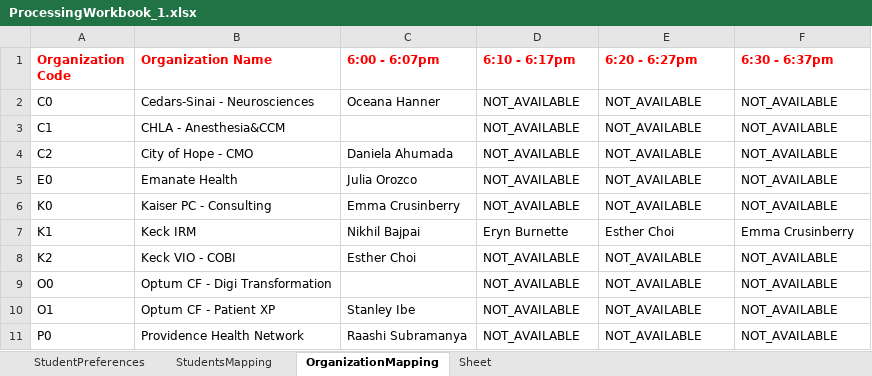
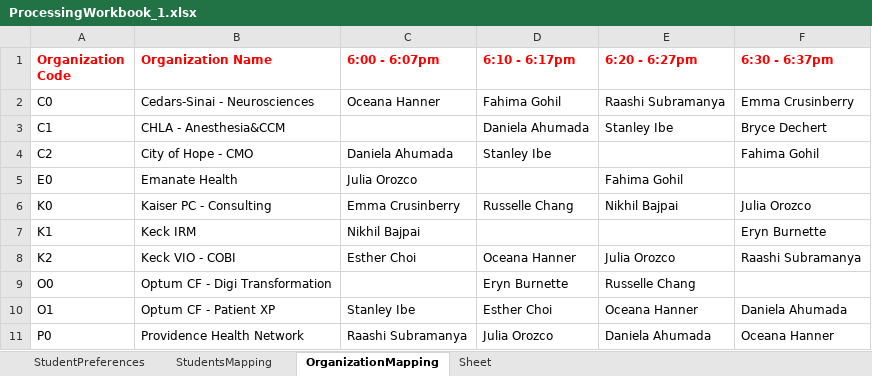
Before and after one commit to NirajRChaudhari/Student-Dynamic-Residency-Mapping-Tool, an Excel workbook: DataFiles/ProcessingWorkbook_1.xlsx, sheet OrganizationMapping, drawn as a sheet; only a part is shown; values as stored, in another font and other column widths than the file's, no borders; the diff covers the shown part only; the diff names each change by its address in the sheet, - before the commit and + after, or states it on an @@ line.

```diff
--- a/DataFiles/ProcessingWorkbook_1.xlsx (sheet OrganizationMapping)
+++ b/DataFiles/ProcessingWorkbook_1.xlsx (sheet OrganizationMapping)
-D2 (6:10 - 6:17pm): NOT_AVAILABLE
+D2 (6:10 - 6:17pm): Fahima Gohil
-E2 (6:20 - 6:27pm): NOT_AVAILABLE
+E2 (6:20 - 6:27pm): Raashi Subramanya
-F2 (6:30 - 6:37pm): NOT_AVAILABLE
+F2 (6:30 - 6:37pm): Emma Crusinberry
-D3 (6:10 - 6:17pm): NOT_AVAILABLE
+D3 (6:10 - 6:17pm): Daniela Ahumada
-E3 (6:20 - 6:27pm): NOT_AVAILABLE
+E3 (6:20 - 6:27pm): Stanley Ibe
-F3 (6:30 - 6:37pm): NOT_AVAILABLE
+F3 (6:30 - 6:37pm): Bryce Dechert
-D4 (6:10 - 6:17pm): NOT_AVAILABLE
+D4 (6:10 - 6:17pm): Stanley Ibe
-E4 (6:20 - 6:27pm): NOT_AVAILABLE
+E4 (6:20 - 6:27pm): (empty)
-F4 (6:30 - 6:37pm): NOT_AVAILABLE
+F4 (6:30 - 6:37pm): Fahima Gohil
-D5 (6:10 - 6:17pm): NOT_AVAILABLE
+D5 (6:10 - 6:17pm): (empty)
-E5 (6:20 - 6:27pm): NOT_AVAILABLE
+E5 (6:20 - 6:27pm): Fahima Gohil
-F5 (6:30 - 6:37pm): NOT_AVAILABLE
+F5 (6:30 - 6:37pm): (empty)
-D6 (6:10 - 6:17pm): NOT_AVAILABLE
+D6 (6:10 - 6:17pm): Russelle Chang
-E6 (6:20 - 6:27pm): NOT_AVAILABLE
+E6 (6:20 - 6:27pm): Nikhil Bajpai
-F6 (6:30 - 6:37pm): NOT_AVAILABLE
+F6 (6:30 - 6:37pm): Julia Orozco
-D7 (6:10 - 6:17pm): Eryn Burnette
+D7 (6:10 - 6:17pm): (empty)
-E7 (6:20 - 6:27pm): Esther Choi
+E7 (6:20 - 6:27pm): (empty)
-F7 (6:30 - 6:37pm): Emma Crusinberry
+F7 (6:30 - 6:37pm): Eryn Burnette
-D8 (6:10 - 6:17pm): NOT_AVAILABLE
+D8 (6:10 - 6:17pm): Oceana Hanner
-E8 (6:20 - 6:27pm): NOT_AVAILABLE
+E8 (6:20 - 6:27pm): Julia Orozco
-F8 (6:30 - 6:37pm): NOT_AVAILABLE
+F8 (6:30 - 6:37pm): Raashi Subramanya
-D9 (6:10 - 6:17pm): NOT_AVAILABLE
+D9 (6:10 - 6:17pm): Eryn Burnette
-E9 (6:20 - 6:27pm): NOT_AVAILABLE
+E9 (6:20 - 6:27pm): Russelle Chang
-F9 (6:30 - 6:37pm): NOT_AVAILABLE
+F9 (6:30 - 6:37pm): (empty)
-D10 (6:10 - 6:17pm): NOT_AVAILABLE
+D10 (6:10 - 6:17pm): Esther Choi
-E10 (6:20 - 6:27pm): NOT_AVAILABLE
+E10 (6:20 - 6:27pm): Oceana Hanner
-F10 (6:30 - 6:37pm): NOT_AVAILABLE
+F10 (6:30 - 6:37pm): Daniela Ahumada
-D11 (6:10 - 6:17pm): NOT_AVAILABLE
+D11 (6:10 - 6:17pm): Julia Orozco
-E11 (6:20 - 6:27pm): NOT_AVAILABLE
+E11 (6:20 - 6:27pm): Daniela Ahumada
-F11 (6:30 - 6:37pm): NOT_AVAILABLE
+F11 (6:30 - 6:37pm): Oceana Hanner
```
Also changed, not shown: 18 edited cells elsewhere in this sheet, sheet StudentsMapping, DataFiles/StudentResidencyData.xlsx, 5 other files.
